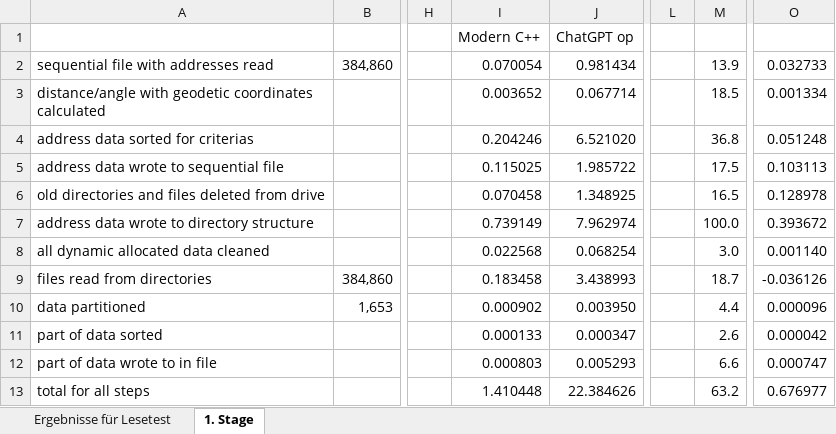
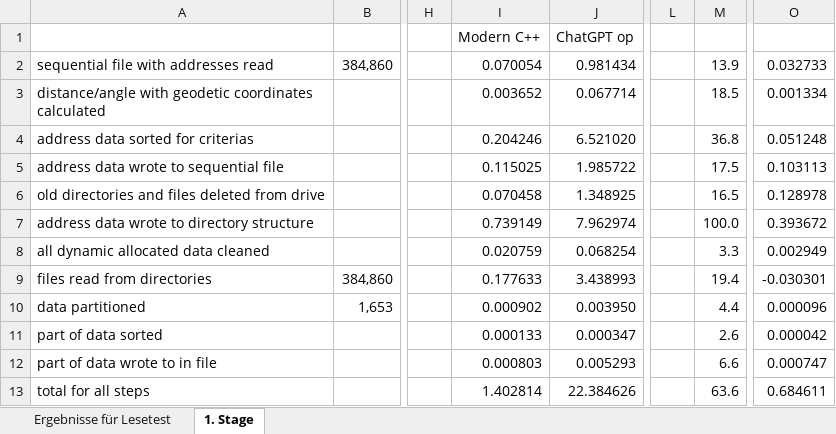
Before and after one commit to adeccscholar/Vergleichsprogramm, an Excel workbook: Docs/Auswertung.xlsx, sheet 1. Stage, drawn as a sheet; only a part is shown, gaps mark what is left out; values as stored, in another font and other column widths than the file's, no borders; the diff names each change by its address in the sheet, - before the commit and + after, or states it on an @@ line.

```diff
--- a/Docs/Auswertung.xlsx (sheet 1. Stage)
+++ b/Docs/Auswertung.xlsx (sheet 1. Stage)
-I8 (Modern C++): 0.022568
+I8 (Modern C++): 0.020759
-M8: 3.0
+M8: 3.3
-O8: 0.001140
+O8: 0.002949
-I9 (Modern C++): 0.183458
+I9 (Modern C++): 0.177633
-M9: 18.7
+M9: 19.4
-O9: -0.036126
+O9: -0.030301
-I13 (Modern C++): 1.410448
+I13 (Modern C++): 1.402814
-M13: 63.2
+M13: 63.6
-O13: 0.676977
+O13: 0.684611
```
Also changed, not shown: 6 other files.
